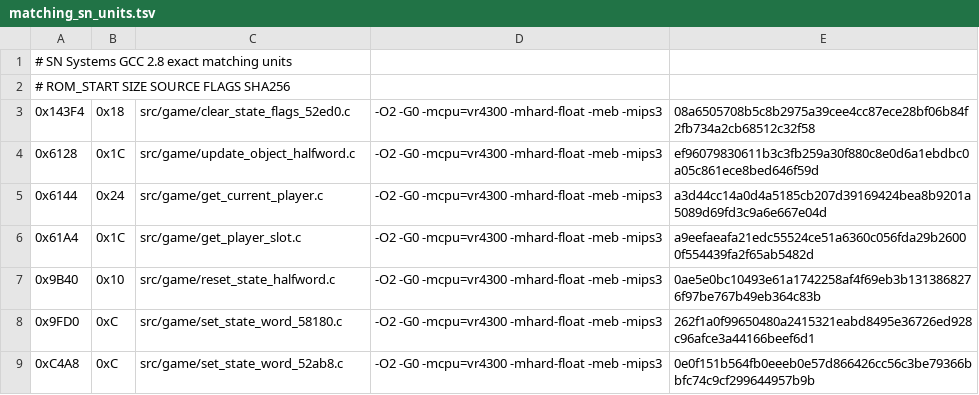
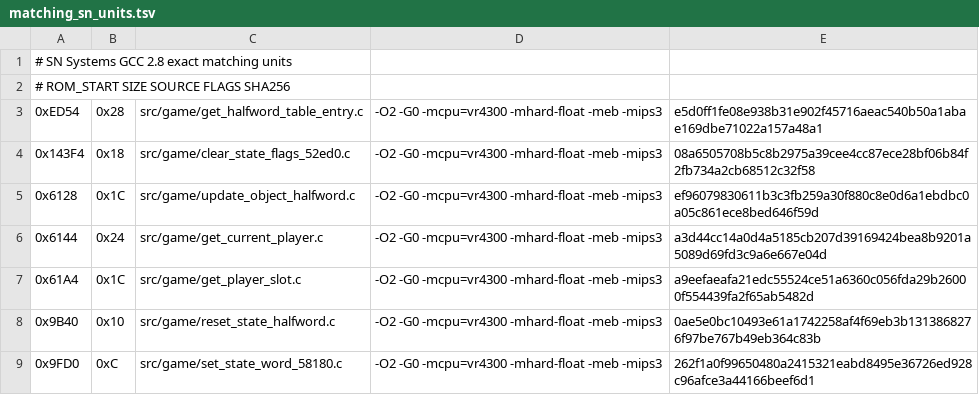
Before and after one commit to TheGh0stShip/Rugrats-Scavenger-Hunt, a TSV file: config/us/matching_sn_units.tsv, drawn as a sheet; only a part is shown; the shorter side is filled out with more unchanged rows.

Commit message:
Match two compact table helpers

```diff
--- a/config/us/matching_sn_units.tsv
+++ b/config/us/matching_sn_units.tsv
@@ -2,2 +2,3 @@
 # ROM_START SIZE SOURCE FLAGS SHA256
+0xED54	0x28	src/game/get_halfword_table_entry.c	-O2 -G0 -mcpu=vr4300 -mhard-float -meb -mips3	e5d0ff1fe08e938b31e902f45716aeac540b50a1abae169dbe71022a157a48a1
 0x143F4	0x18	src/game/clear_state_flags_52ed0.c	-O2 -G0 -mcpu=vr4300 -mhard-float -meb -mips3	08a6505708b5c8b2975a39cee4cc87ece28bf06b84f2fb734a2cb68512c32f58
```
Also changed, not shown: config/us/matching_units.tsv, 4 other files.
